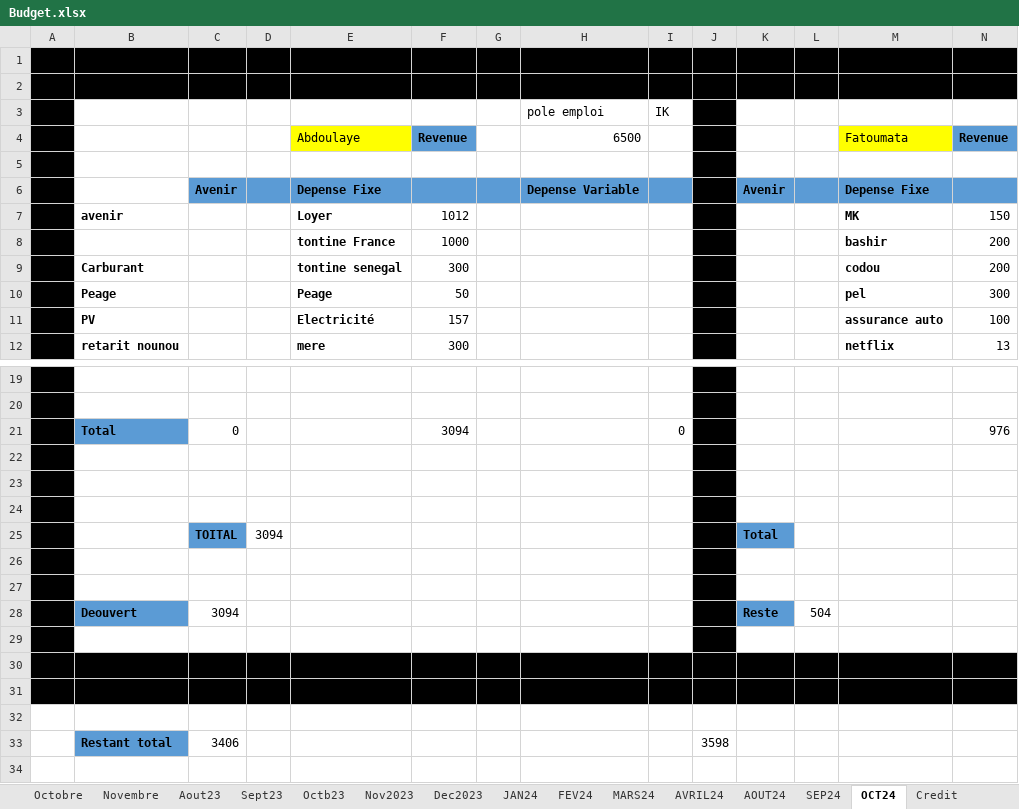
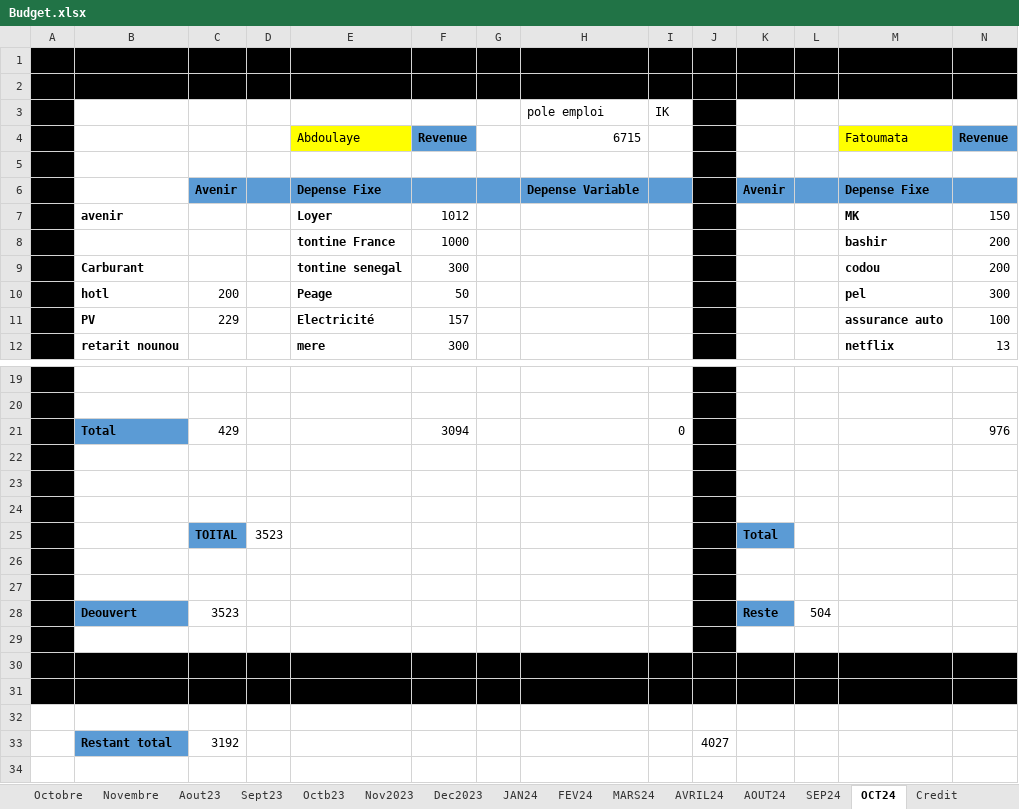
Before and after one commit to Aboudara/Document, an Excel workbook: Budget.xlsx, sheet OCT24, drawn as a sheet; only a part is shown, gaps mark what is left out; values as stored, in another font and other column widths than the file's, no borders; removed rows and columns are numbered as before the commit, all else as after; rows hold the shown columns only; the diff names each change by its address in the sheet, - before the commit and + after, or states it on an @@ line.

```diff
--- a/Budget.xlsx (sheet OCT24)
+++ b/Budget.xlsx (sheet OCT24)
-H4: 6500
+H4: 6715
-B10: Peage
+B10: hotl
-C10: (empty)
+C10: 200
-C11: (empty)
+C11: 229
-C21: 0
+C21: 429
-D25: 3094
+D25: 3523
-C28: 3094
+C28: 3523
-row 33:  | Restant total | 3406 |  |  |  |  |  |  | 3598
+row 33:  | Restant total | 3192 |  |  |  |  |  |  | 4027
```
Also changed, not shown: 51 other files.
